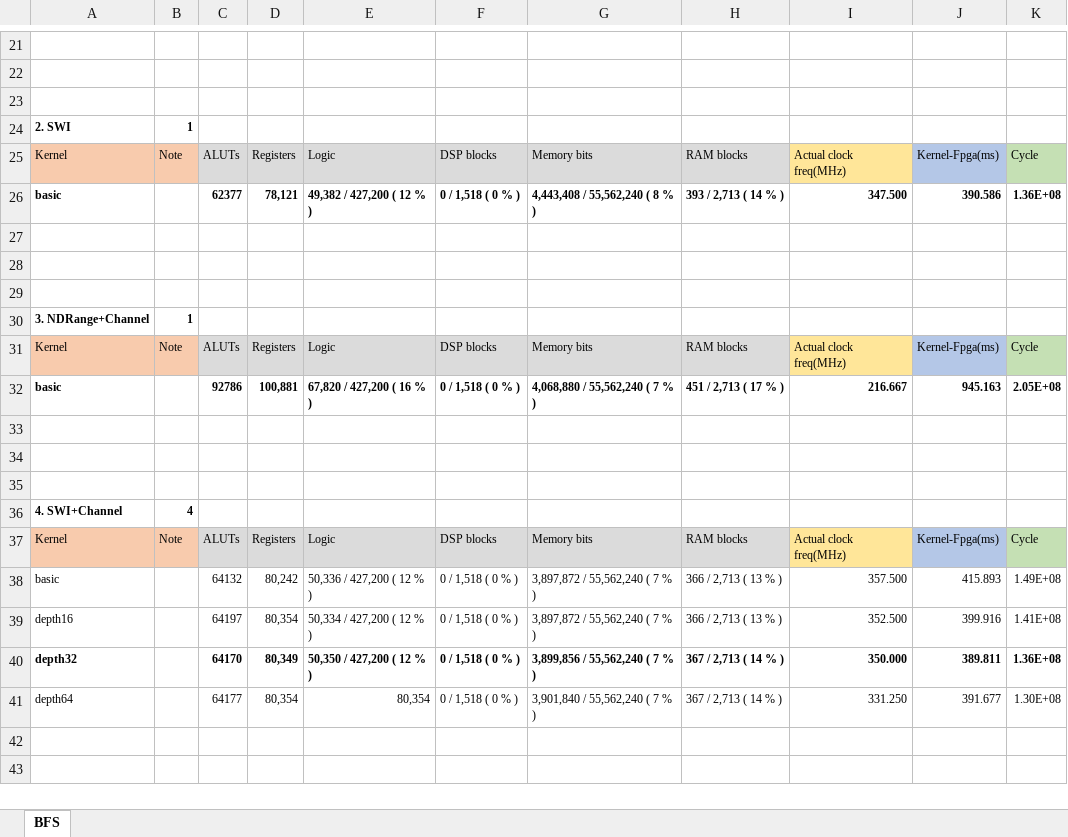
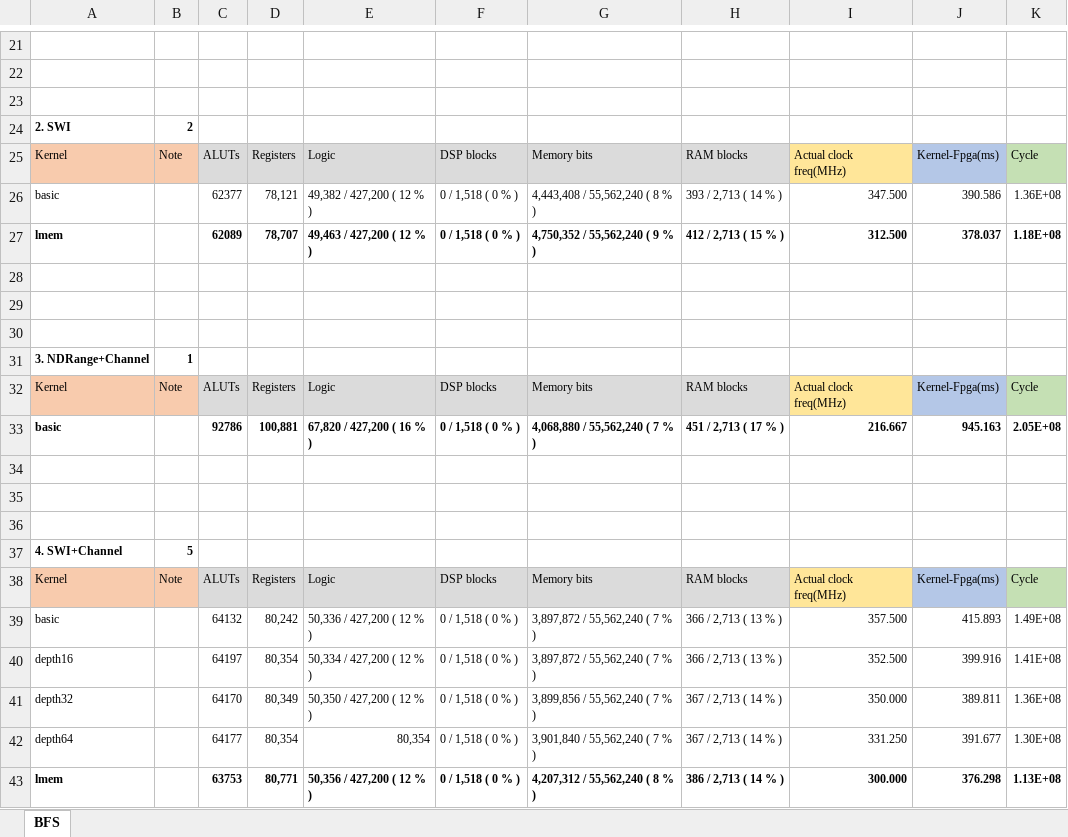
Before and after one commit to jjiantong/Boyi, an Excel workbook: BFS/BFS_data.xlsx, sheet BFS, drawn as a sheet; only a part is shown, gaps mark what is left out; values as stored, in another font and other column widths than the file's, no borders; addresses are those after the commit; the diff names each change by its address in the sheet, - before the commit and + after, or states it on an @@ line.

```diff
--- a/BFS/BFS_data.xlsx (sheet BFS)
+++ b/BFS/BFS_data.xlsx (sheet BFS)
-B24: 1
+B24: 2
-A26 bold: on
+A26 bold: off
-C26:K26 bold: on
+C26:K26 bold: off
+row 27: lmem |  | 62089 | 78,707 | 49,463 / 427,200 ( 12 % ) | 0 / 1,518 ( 0 % ) | 4,750,352 / 55,562,240 ( 9 % ) | 412 / 2,713 ( 15 % ) | 312.500 | 378.037 | 1.18E+08
-B37: 4
+B37: 5
-A41 bold: on
+A41 bold: off
-C41:K41 bold: on
+C41:K41 bold: off
+row 43: lmem |  | 63753 | 80,771 | 50,356 / 427,200 ( 12 % ) | 0 / 1,518 ( 0 % ) | 4,207,312 / 55,562,240 ( 8 % ) | 386 / 2,713 ( 14 % ) | 300.000 | 376.298 | 1.13E+08
```
Also changed, not shown: formulas that keep their value, 12 other files.
